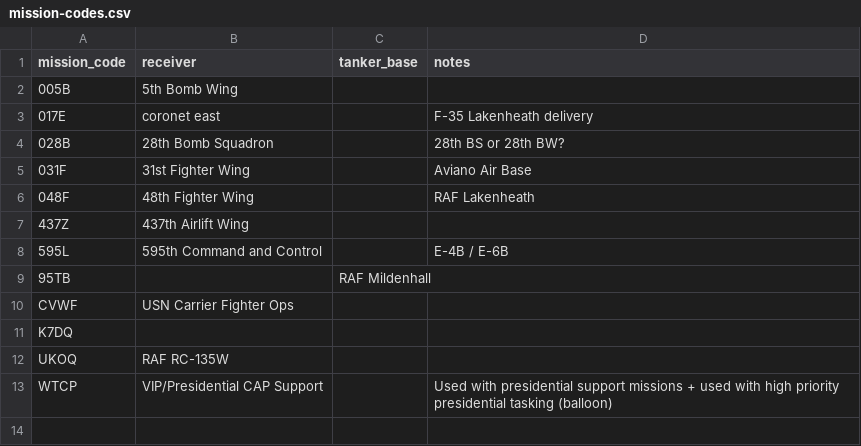
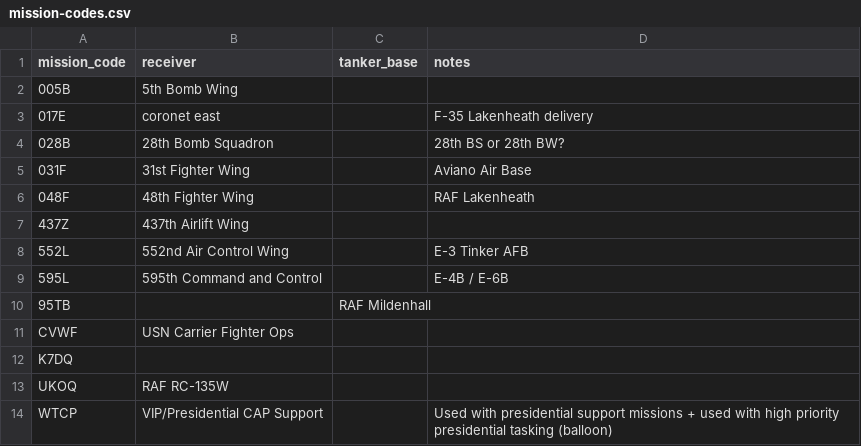
Before and after one commit to SammySkycrafts/mil-mission-codes, a CSV file: mission-codes.csv, drawn as a sheet.

Commit message:
Update mission-codes.csv

```diff
--- a/mission-codes.csv
+++ b/mission-codes.csv
@@ -7,2 +7,3 @@ mission_code,receiver,tanker_base,notes
 437Z,437th Airlift Wing,,
+552L,552nd Air Control Wing,,E-3 Tinker AFB
 595L,595th Command and Control,,E-4B / E-6B
```
